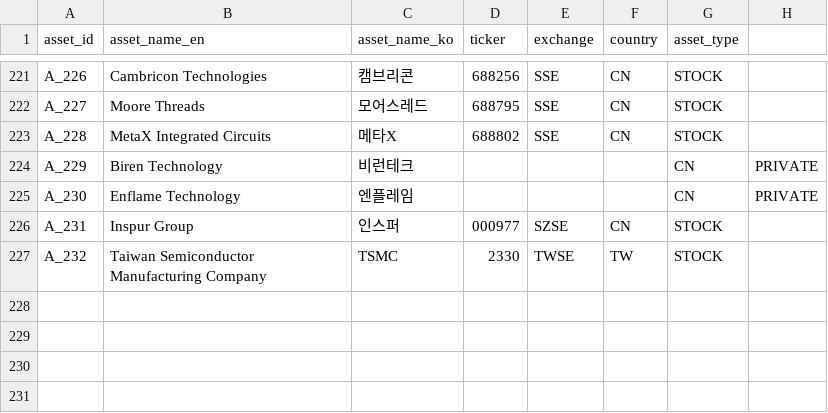
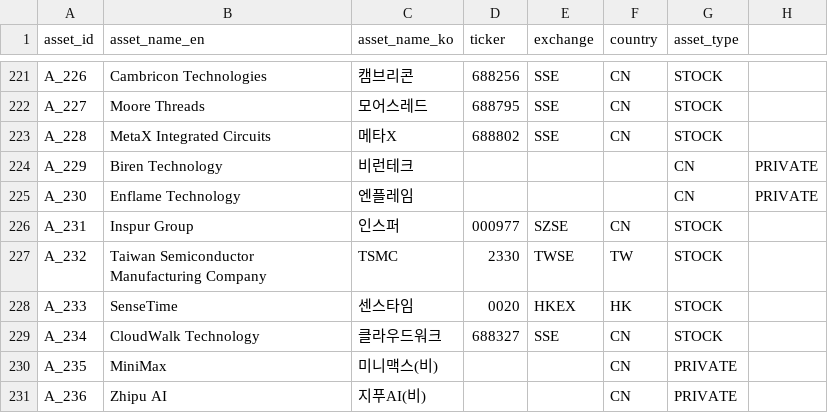
Before and after one commit to kang0302/import_MT, a CSV file: data/ssot/asset_ssot.csv, drawn as a sheet; only a part is shown, gaps mark what is left out; the diff names each change by its address in the sheet, - before the commit and + after, or states it on an @@ line.

Commit message:
Update asset_ssot.csv

```diff
--- a/data/ssot/asset_ssot.csv
+++ b/data/ssot/asset_ssot.csv
+row 228: A_233 | SenseTime | 센스타임 | 0020 | HKEX | HK | STOCK
+row 229: A_234 | CloudWalk Technology | 클라우드워크 | 688327 | SSE | CN | STOCK
+row 230: A_235 | MiniMax | 미니맥스(비) |  |  | CN | PRIVATE
+row 231: A_236 | Zhipu AI | 지푸AI(비) |  |  | CN | PRIVATE
```
